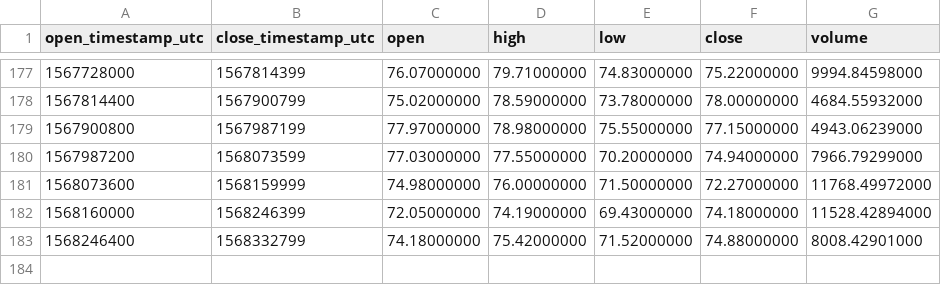
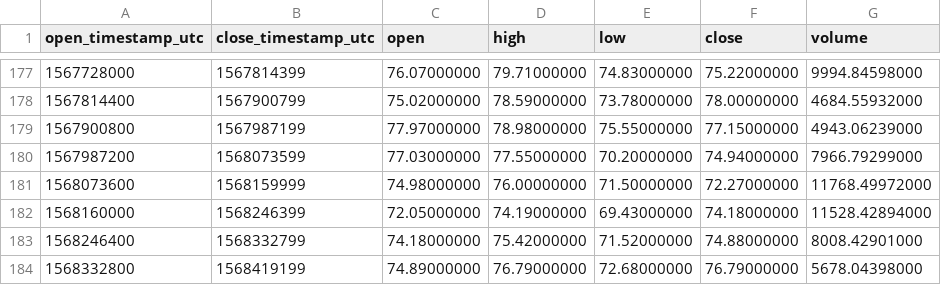
Before and after one commit to cryptobigbro/binance-XMRUSDT, a CSV file: binance-XMRUSDT-1d.csv, drawn as a sheet; only a part is shown, gaps mark what is left out.

```diff
--- a/binance-XMRUSDT-1d.csv
+++ b/binance-XMRUSDT-1d.csv
@@ -183 +183,2 @@ open_timestamp_utc,close_timestamp_utc,open,high,low,close,volume
 1568246400,1568332799,74.18000000,75.42000000,71.52000000,74.88000000,8008.42901000
+1568332800,1568419199,74.89000000,76.79000000,72.68000000,76.79000000,5678.04398000
```
Also changed, not shown: binance-XMRUSDT-1h.csv.
